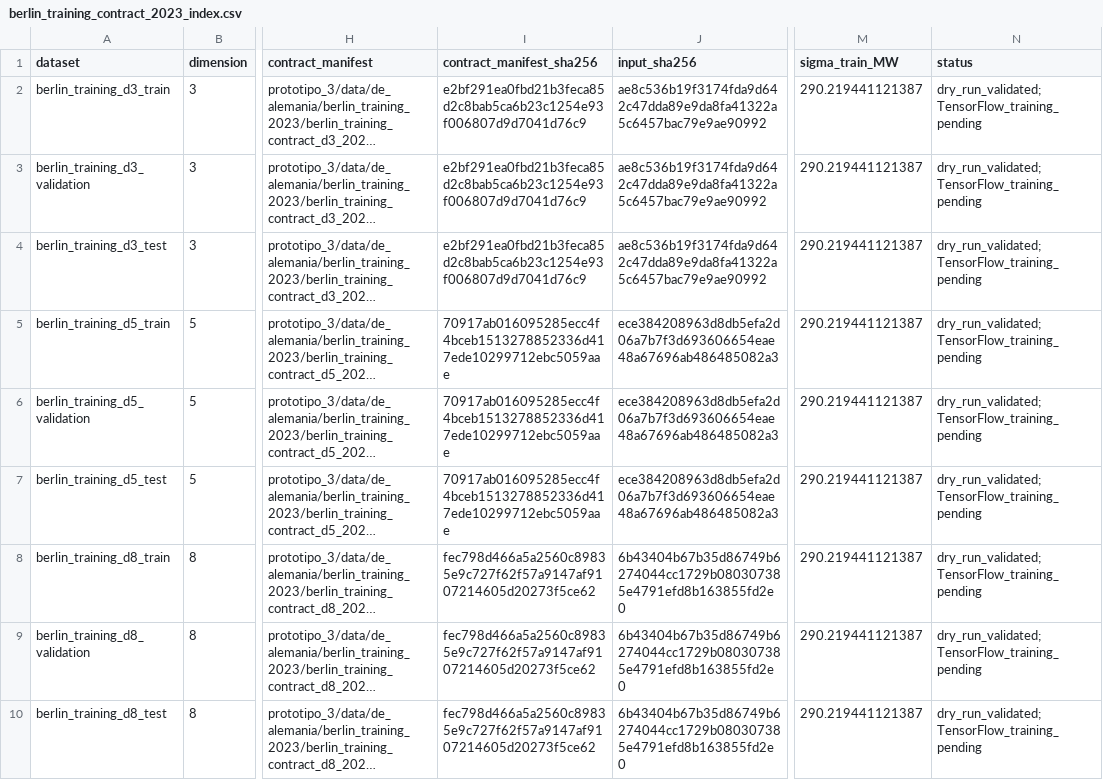
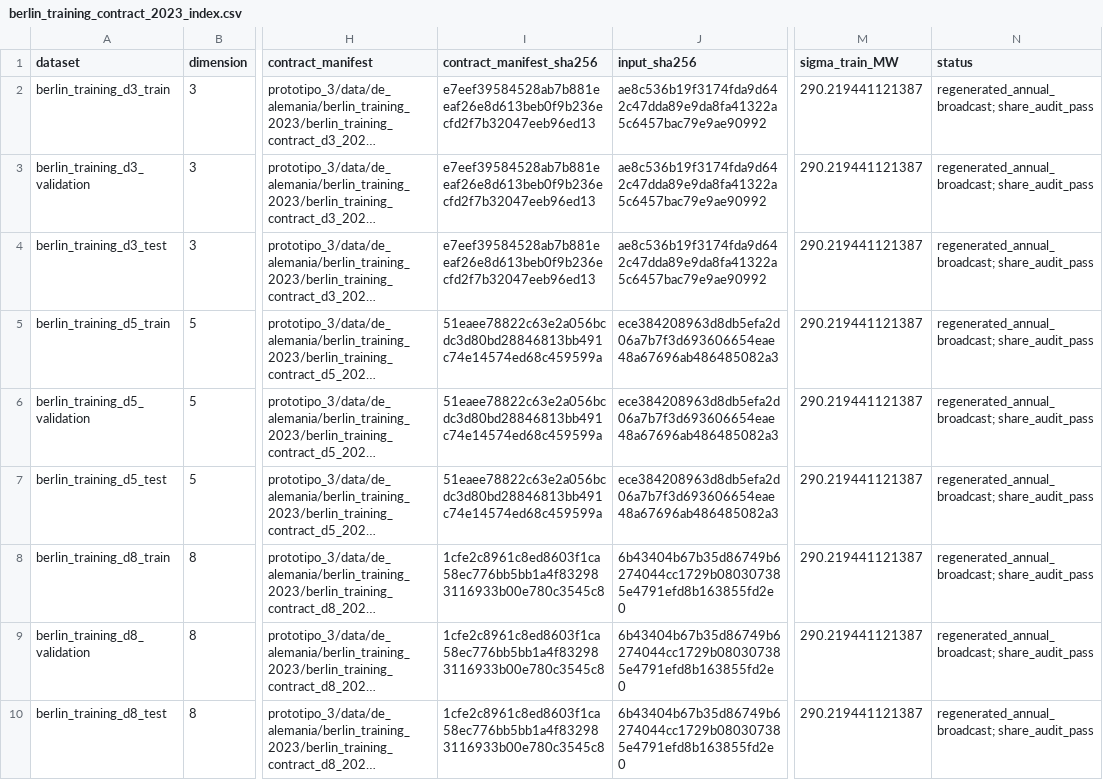
Before and after one commit to FCR-CSET-Merlin/MERLIN_EDM_Alemania, a CSV file: corfo-report/validation/berlin/berlin_training_contract_2023_index.csv, drawn as a sheet; only a part is shown, gaps mark what is left out; long unchanged cells end in …; the diff names each change by its address in the sheet, - before the commit and + after, or states it on an @@ line.

Commit message:
Regenerate Berlin annual share contracts and d3 inference

```diff
--- a/corfo-report/validation/berlin/berlin_training_contract_2023_index.csv
+++ b/corfo-report/validation/berlin/berlin_training_contract_2023_index.csv
-I2:I4 (contract_manifest_sha256): e2bf291ea0fbd21b3feca85d2c8bab5ca6b23c1254e93f006807d9d7041d76c9
+I2:I4 (contract_manifest_sha256): e7eef39584528ab7b881eeaf26e8d613beb0f9b236ecfd2f7b32047eeb96ed13
-N2:N10 (status): dry_run_validated; TensorFlow_training_pending
+N2:N10 (status): regenerated_annual_broadcast; share_audit_pass
-I5:I7 (contract_manifest_sha256): 70917ab016095285ecc4f4bceb1513278852336d417ede10299712ebc5059aae
+I5:I7 (contract_manifest_sha256): 51eaee78822c63e2a056bcdc3d80bd28846813bb491c74e14574ed68c459599a
-I8:I10 (contract_manifest_sha256): fec798d466a5a2560c89835e9c727f62f57a9147af9107214605d20273f5ce62
+I8:I10 (contract_manifest_sha256): 1cfe2c8961c8ed8603f1ca58ec776bb5bb1a4f832983116933b00e780c3545c8
```
Also changed, not shown: corfo-report/validation/berlin/inference_2023/berlin_d3_inference_metrics_2023.csv, 11 other files.
